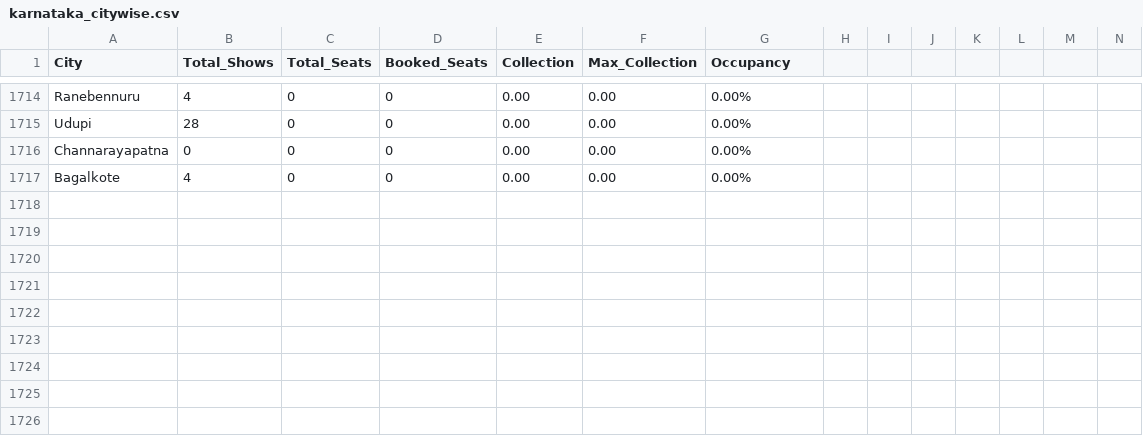
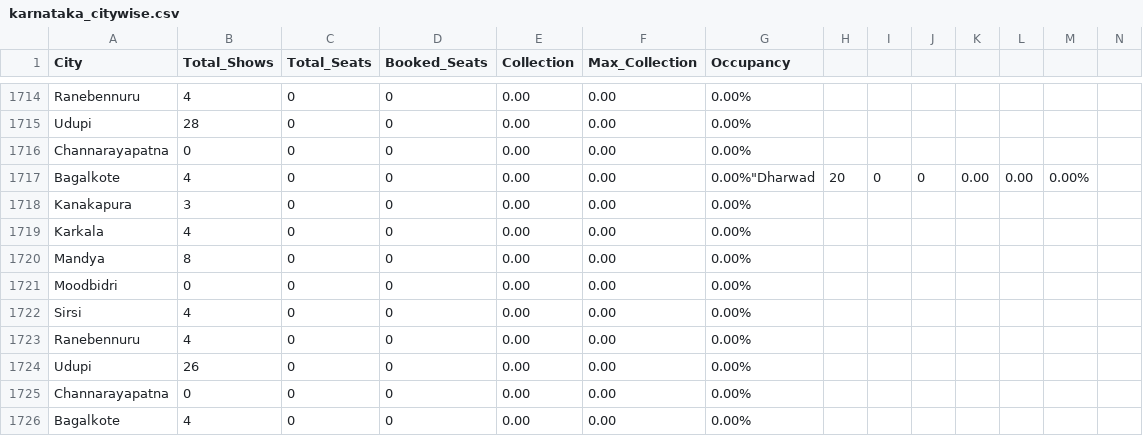
Before and after one commit to Cinemadata/Bms_Karnataka, a CSV file: output_karnataka/karnataka_citywise.csv, drawn as a sheet; only a part is shown, gaps mark what is left out; rows hold the shown columns only; the diff names each change by its address in the sheet, - before the commit and + after, or states it on an @@ line.

```diff
--- a/output_karnataka/karnataka_citywise.csv
+++ b/output_karnataka/karnataka_citywise.csv
+row 1717: Bagalkote | 4 | 0 | 0 | 0.00 | 0.00 | 0.00%"Dharwad | 20 | 0 | 0 | 0.00 | 0.00 | 0.00%
+row 1718: Kanakapura | 3 | 0 | 0 | 0.00 | 0.00 | 0.00%
+row 1719: Karkala | 4 | 0 | 0 | 0.00 | 0.00 | 0.00%
+row 1720: Mandya | 8 | 0 | 0 | 0.00 | 0.00 | 0.00%
+row 1721: Moodbidri | 0 | 0 | 0 | 0.00 | 0.00 | 0.00%
+row 1722: Sirsi | 4 | 0 | 0 | 0.00 | 0.00 | 0.00%
+row 1723: Ranebennuru | 4 | 0 | 0 | 0.00 | 0.00 | 0.00%
+row 1724: Udupi | 26 | 0 | 0 | 0.00 | 0.00 | 0.00%
+row 1725: Channarayapatna | 0 | 0 | 0 | 0.00 | 0.00 | 0.00%
```
Also changed, not shown: output_karnataka/karnataka_citywise_20251013.csv, output_karnataka/karnataka_showwise_20251013.csv, 5 other files.
